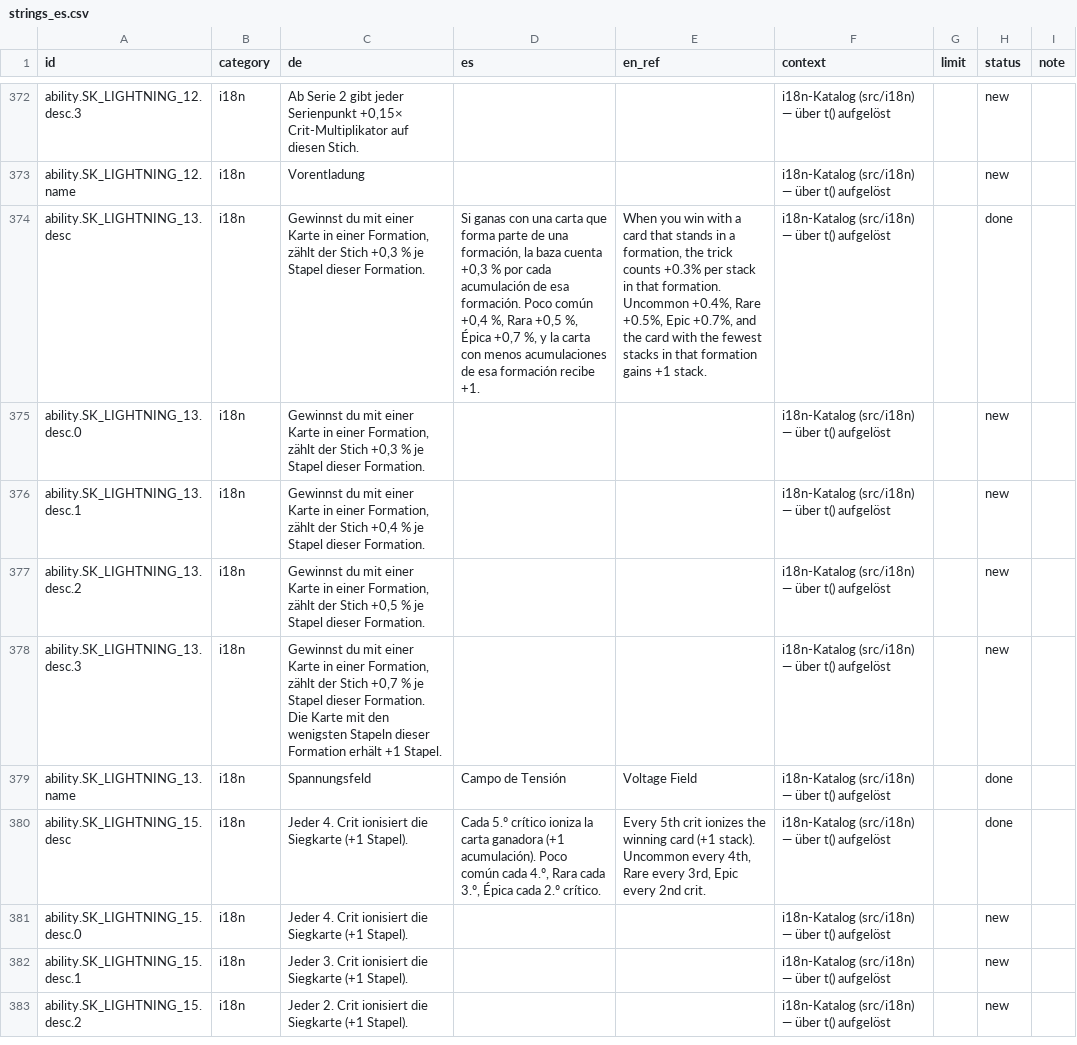
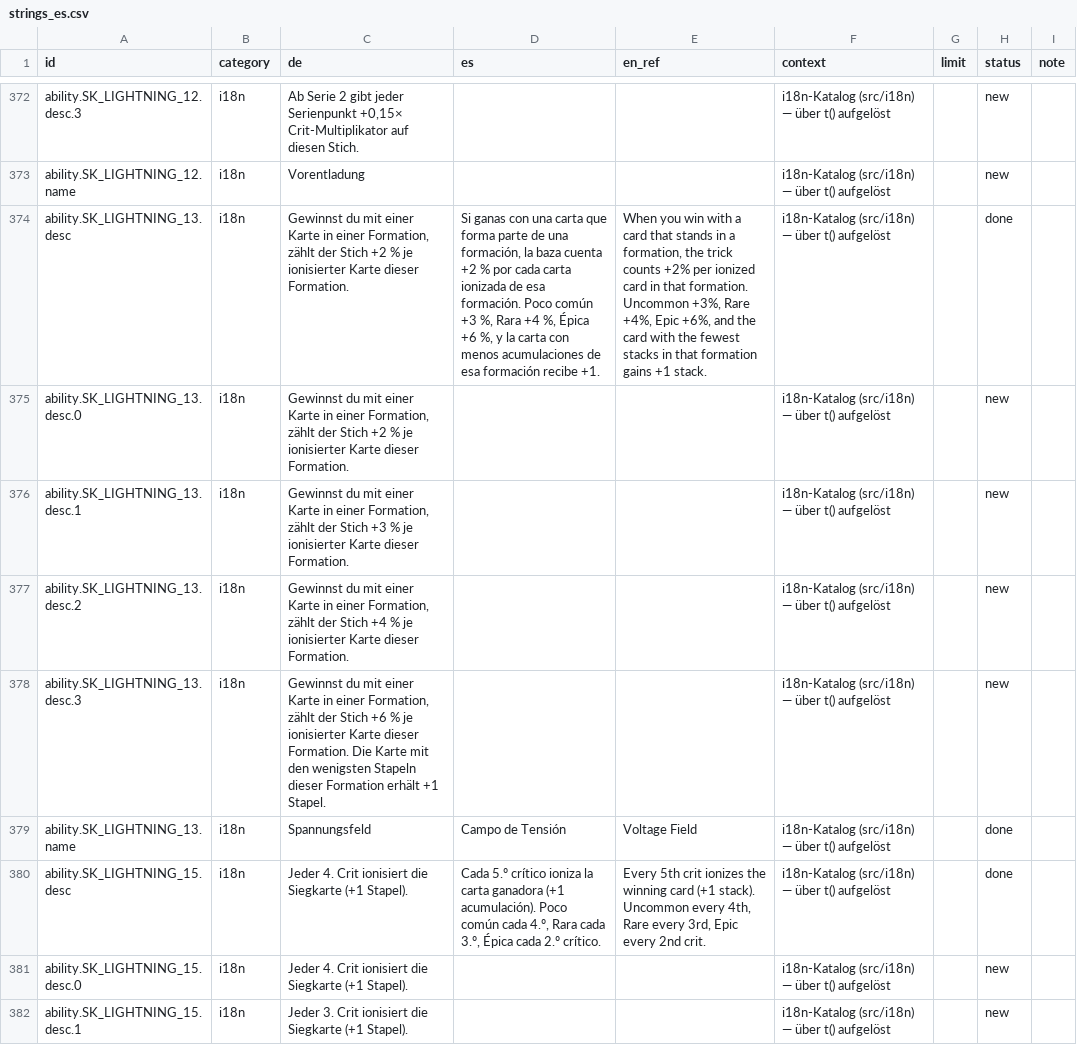
Before and after one commit to GitGudMonkeh/autostich, a CSV file: docs/localization/strings_es.csv, drawn as a sheet; only a part is shown, gaps mark what is left out; the shorter side is filled out with more unchanged rows; the diff names each change by its address in the sheet, - before the commit and + after, or states it on an @@ line.

```diff
--- a/docs/localization/strings_es.csv
+++ b/docs/localization/strings_es.csv
-C374:C375 (de): …der Stich +0,3 % je Stapel dieser Formation.
+C374:C375 (de): …der Stich +2 % je ionisierter Karte dieser Formation.
-D374 (es): …baza cuenta +0,3 % por cada acumulación de esa formación. Poco común +0,4 %, Rara +0,5 %, Épica +0,7 %, y…
+D374 (es): …baza cuenta +2 % por cada carta ionizada de esa formación. Poco común +3 %, Rara +4 %, Épica +6 %, y…
-E374 (en_ref): …trick counts +0.3% per stack in that formation. Uncommon +0.4%, Rare +0.5%, Epic +0.7%, and the…
+E374 (en_ref): …trick counts +2% per ionized card in that formation. Uncommon +3%, Rare +4%, Epic +6%, and the…
-C376 (de): …der Stich +0,4 % je Stapel dieser Formation.
+C376 (de): …der Stich +3 % je ionisierter Karte dieser Formation.
-C377 (de): …der Stich +0,5 % je Stapel dieser Formation.
+C377 (de): …der Stich +4 % je ionisierter Karte dieser Formation.
-C378 (de): …der Stich +0,7 % je Stapel dieser Formation.…
+C378 (de): …der Stich +6 % je ionisierter Karte dieser Formation.…
```
Also changed, not shown: docs/localization/strings_de_pixi_2026-08-15.csv, docs/localization/strings_zh-Hans.csv, 7 other files.
